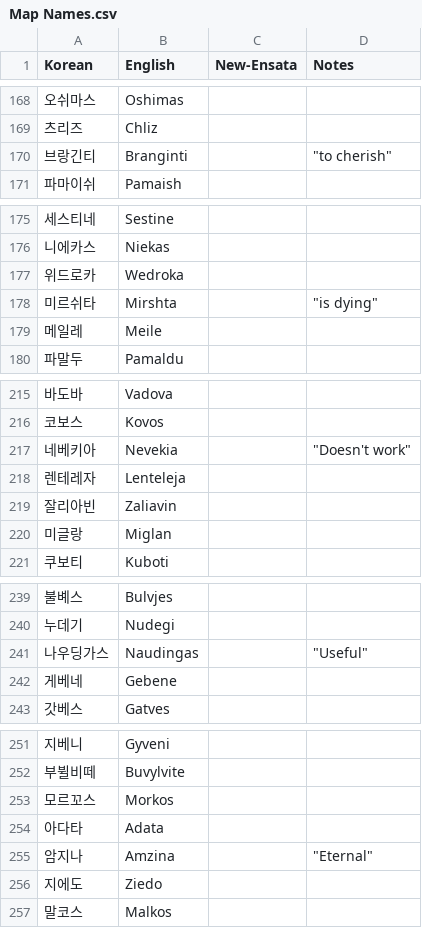
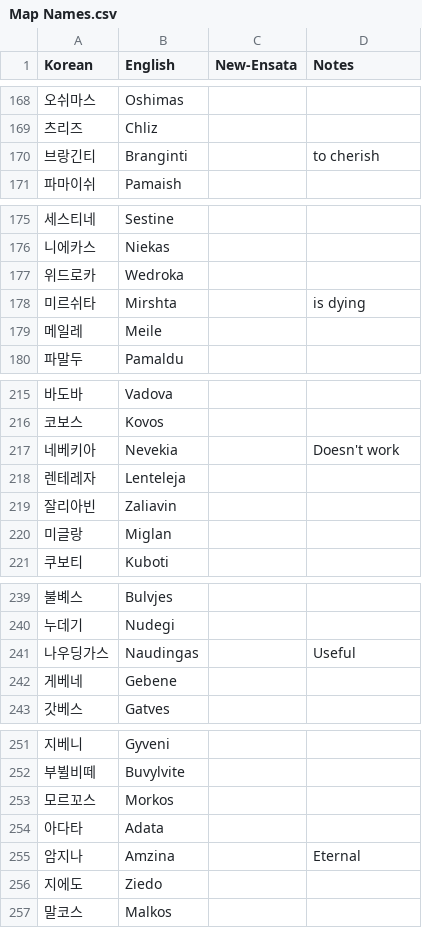
Before and after one commit to ensata/ToS-en-fork, a CSV file: Map Names.csv, drawn as a sheet; only a part is shown, gaps mark what is left out; the diff covers the shown part only.

```diff
--- a/Map Names.csv
+++ b/Map Names.csv
@@ -169,3 +169,3 @@ Korean	English	New-Ensata	Notes
 츠리즈	Chliz		
-브랑긴티	Branginti		"""to cherish"" "
+브랑긴티	Branginti		to cherish
 파마이쉬	Pamaish		
@@ -177,3 +177,3 @@ Korean	English	New-Ensata	Notes
 위드로카	Wedroka		
-미르쉬타	Mirshta		"""is dying"" "
+미르쉬타	Mirshta		is dying
 메일레	Meile		
@@ -216,3 +216,3 @@ Korean	English	New-Ensata	Notes
 코보스	Kovos		
-네베키아	Nevekia		"""Doesn't work"" "
+네베키아	Nevekia		Doesn't work
 렌테레자	Lenteleja		
@@ -240,3 +240,3 @@ Korean	English	New-Ensata	Notes
 누데기	Nudegi		
-나우딩가스	Naudingas		"""Useful"" "
+나우딩가스	Naudingas		Useful
 게베네	Gebene		
@@ -254,3 +254,3 @@ Korean	English	New-Ensata	Notes
 아다타	Adata		
-암지나	Amzina		"""Eternal"" "
+암지나	Amzina		Eternal
 지에도	Ziedo		
```
Also changed, not shown: 13 edited cells elsewhere in this file.
